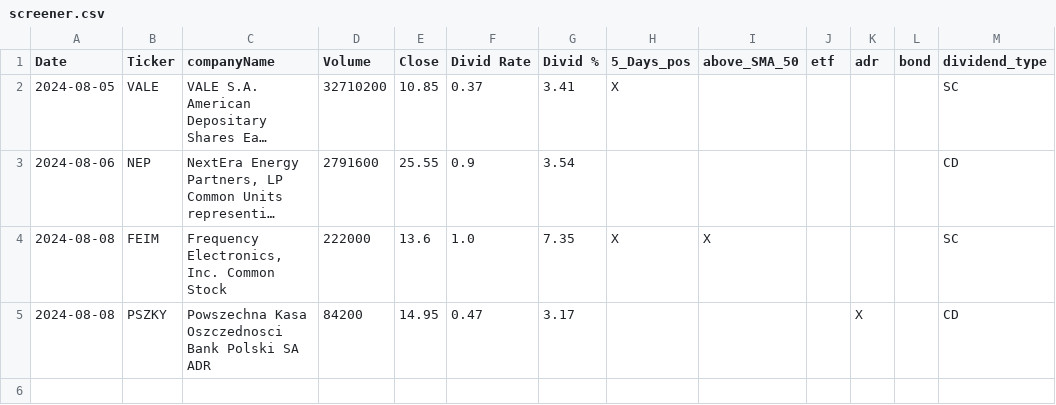
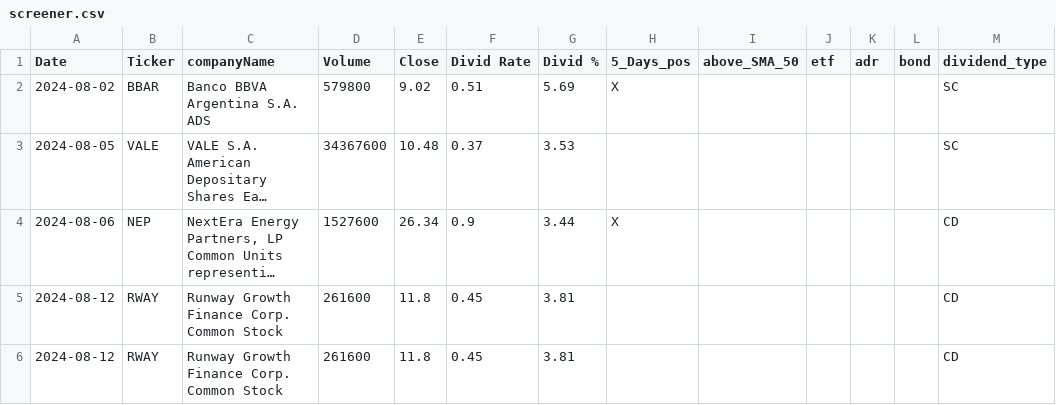
Before and after one commit to fxhuhn/dividend-shorter, a CSV file: screener.csv, drawn as a sheet; long unchanged cells end in …; removed rows and columns are numbered as before the commit, all else as after; the diff names each change by its address in the sheet, - before the commit and + after, or states it on an @@ line.

```diff
--- a/screener.csv
+++ b/screener.csv
+row 2: 2024-08-02 | BBAR | Banco BBVA Argentina S.A. ADS | 579800 | 9.02 | 0.51 | 5.69 | X |  |  |  |  | SC
-D3 (Volume): 32710200
+D3 (Volume): 34367600
-E3 (Close): 10.85
+E3 (Close): 10.48
-G3 (Divid %): 3.41
+G3 (Divid %): 3.53
-H3 (5_Days_pos): X
+H3 (5_Days_pos): (empty)
-D4 (Volume): 2791600
+D4 (Volume): 1527600
-E4 (Close): 25.55
+E4 (Close): 26.34
-G4 (Divid %): 3.54
+G4 (Divid %): 3.44
-H4 (5_Days_pos): (empty)
+H4 (5_Days_pos): X
-row 4: 2024-08-08 | FEIM | Frequency Electronics, Inc. Common Stock | 222000 | 13.6 | 1.0 | 7.35 | X | X |  |  |  | SC
-row 5: 2024-08-08 | PSZKY | Powszechna Kasa Oszczednosci Bank Polski SA ADR | 84200 | 14.95 | 0.47 | 3.17 |  |  |  | X |  | CD
+row 5: 2024-08-12 | RWAY | Runway Growth Finance Corp. Common Stock | 261600 | 11.8 | 0.45 | 3.81 |  |  |  |  |  | CD
+row 6: 2024-08-12 | RWAY | Runway Growth Finance Corp. Common Stock | 261600 | 11.8 | 0.45 | 3.81 |  |  |  |  |  | CD
```
